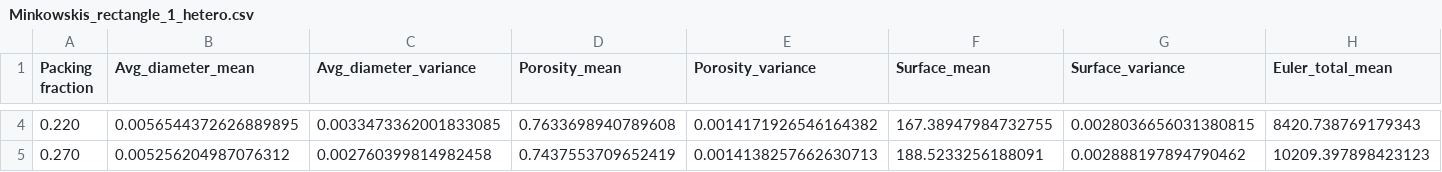
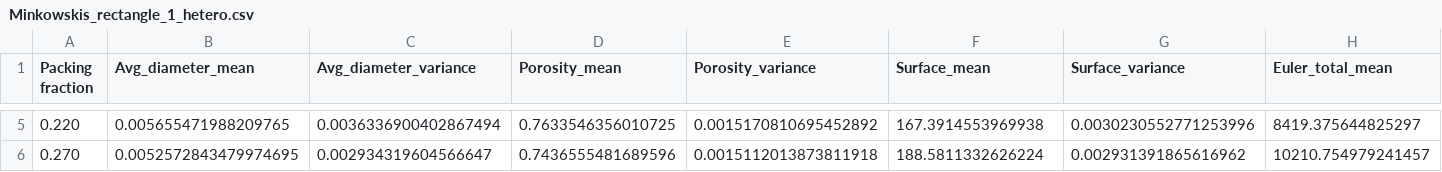
Before and after one commit to SnowyGranius/CSE_Project, a CSV file: Eddie/Summaries/Heterogenous_samples/Minkowskis_rectangle_1_hetero.csv, drawn as a sheet; only a part is shown, gaps mark what is left out; addresses are those after the commit; the diff covers the shown part only; the diff names each change by its address in the sheet, - before the commit and + after, or states it on an @@ line.

Commit message:
Variance plotting
Fixed the variance issues, added the new files provided by Sijmen. Added functionality that allows you to set desired SD

```diff
--- a/Eddie/Summaries/Heterogenous_samples/Minkowskis_rectangle_1_hetero.csv
+++ b/Eddie/Summaries/Heterogenous_samples/Minkowskis_rectangle_1_hetero.csv
-B5 (Avg_diameter_mean): 0.0056544372626889895
+B5 (Avg_diameter_mean): 0.005655471988209765
-C5 (Avg_diameter_variance): 0.0033473362001833085
+C5 (Avg_diameter_variance): 0.0036336900402867494
-D5 (Porosity_mean): 0.7633698940789608
+D5 (Porosity_mean): 0.7633546356010725
-E5 (Porosity_variance): 0.0014171926546164382
+E5 (Porosity_variance): 0.0015170810695452892
-F5 (Surface_mean): 167.38947984732755
+F5 (Surface_mean): 167.3914553969938
-G5 (Surface_variance): 0.0028036656031380815
+G5 (Surface_variance): 0.0030230552771253996
-H5 (Euler_total_mean): 8420.738769179343
+H5 (Euler_total_mean): 8419.375644825297
-B6 (Avg_diameter_mean): 0.005256204987076312
+B6 (Avg_diameter_mean): 0.0052572843479974695
-C6 (Avg_diameter_variance): 0.002760399814982458
+C6 (Avg_diameter_variance): 0.002934319604566647
-D6 (Porosity_mean): 0.7437553709652419
+D6 (Porosity_mean): 0.7436555481689596
-E6 (Porosity_variance): 0.0014138257662630713
+E6 (Porosity_variance): 0.0015112013873811918
-F6 (Surface_mean): 188.5233256188091
+F6 (Surface_mean): 188.5811332626224
-G6 (Surface_variance): 0.002888197894790462
+G6 (Surface_variance): 0.002931391865616962
-H6 (Euler_total_mean): 10209.397898423123
+H6 (Euler_total_mean): 10210.754979241457
```
Also changed, not shown: 1 added row and 71 edited cells elsewhere in this file, Eddie/Summaries/Heterogenous_samples/Minkowskis_triangle_0.785_hetero.csv, Summaries/Heterogenous_samples/Minkowskis_rectangle_1_hetero.csv, 4 other files.
